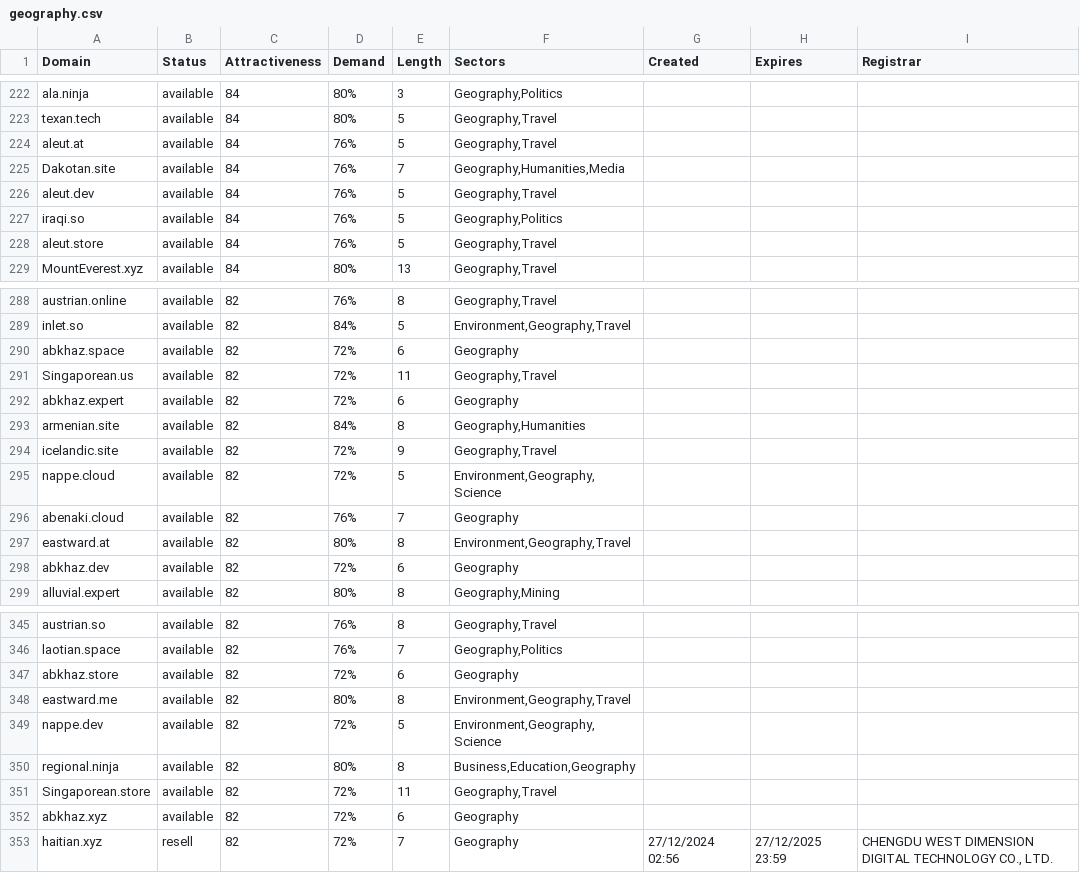
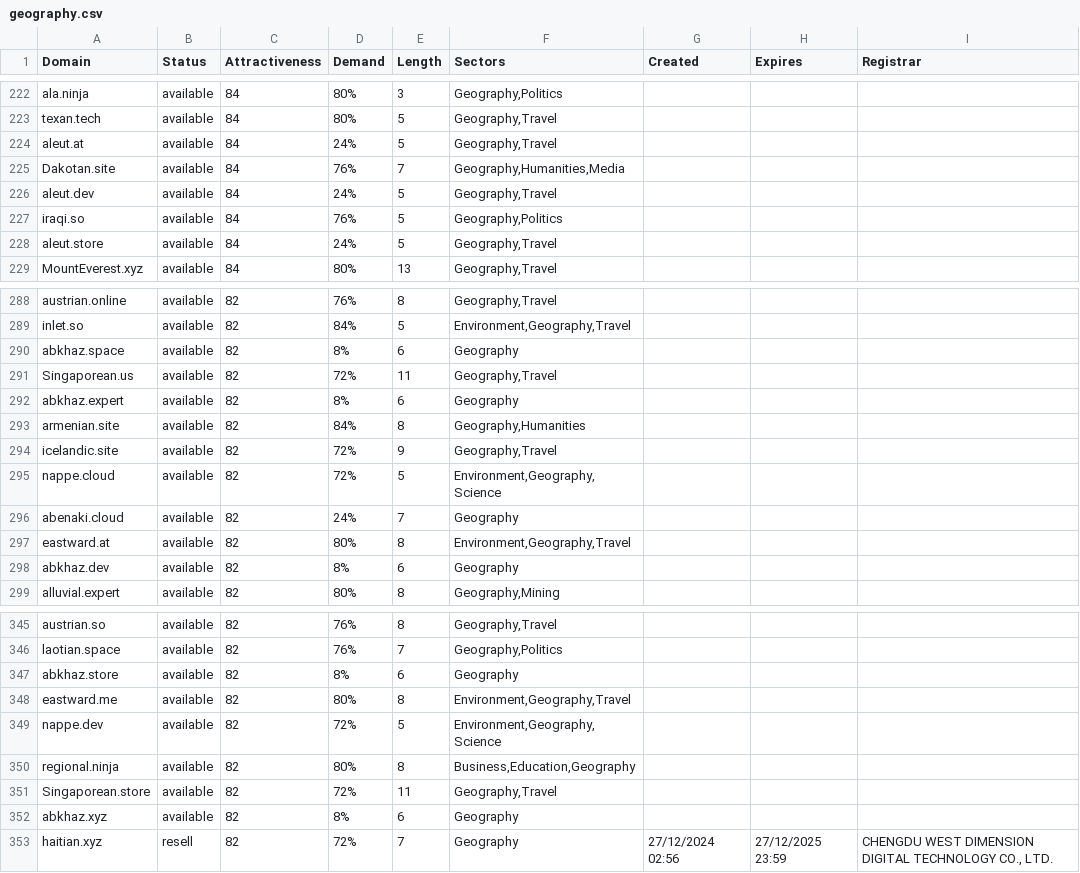
Before and after one commit to UniqueDomains/geography-oneword-domains, a CSV file: geography.csv, drawn as a sheet; only a part is shown, gaps mark what is left out; the diff covers the shown part only.

```diff
--- a/geography.csv
+++ b/geography.csv
@@ -223,7 +223,7 @@ ala.ninja,available,84,80%,3,"Geography,Politics",,,
 texan.tech,available,84,80%,5,"Geography,Travel",,,
-aleut.at,available,84,76%,5,"Geography,Travel",,,
+aleut.at,available,84,24%,5,"Geography,Travel",,,
 Dakotan.site,available,84,76%,7,"Geography,Humanities,Media",,,
-aleut.dev,available,84,76%,5,"Geography,Travel",,,
+aleut.dev,available,84,24%,5,"Geography,Travel",,,
 iraqi.so,available,84,76%,5,"Geography,Politics",,,
-aleut.store,available,84,76%,5,"Geography,Travel",,,
+aleut.store,available,84,24%,5,"Geography,Travel",,,
 MountEverest.xyz,available,84,80%,13,"Geography,Travel",,,
@@ -289,5 +289,5 @@ austrian.online,available,82,76%,8,"Geography,Travel",,,
 inlet.so,available,82,84%,5,"Environment,Geography,Travel",,,
-abkhaz.space,available,82,72%,6,Geography,,,
+abkhaz.space,available,82,8%,6,Geography,,,
 Singaporean.us,available,82,72%,11,"Geography,Travel",,,
-abkhaz.expert,available,82,72%,6,Geography,,,
+abkhaz.expert,available,82,8%,6,Geography,,,
 armenian.site,available,82,84%,8,"Geography,Humanities",,,
@@ -295,5 +295,5 @@ icelandic.site,available,82,72%,9,"Geography,Travel",,,
 nappe.cloud,available,82,72%,5,"Environment,Geography,Science",,,
-abenaki.cloud,available,82,76%,7,Geography,,,
+abenaki.cloud,available,82,24%,7,Geography,,,
 eastward.at,available,82,80%,8,"Environment,Geography,Travel",,,
-abkhaz.dev,available,82,72%,6,Geography,,,
+abkhaz.dev,available,82,8%,6,Geography,,,
 alluvial.expert,available,82,80%,8,"Geography,Mining",,,
@@ -346,3 +346,3 @@ austrian.so,available,82,76%,8,"Geography,Travel",,,
 laotian.space,available,82,76%,7,"Geography,Politics",,,
-abkhaz.store,available,82,72%,6,Geography,,,
+abkhaz.store,available,82,8%,6,Geography,,,
 eastward.me,available,82,80%,8,"Environment,Geography,Travel",,,
@@ -351,3 +351,3 @@ regional.ninja,available,82,80%,8,"Business,Education,Geography",,,
 Singaporean.store,available,82,72%,11,"Geography,Travel",,,
-abkhaz.xyz,available,82,72%,6,Geography,,,
+abkhaz.xyz,available,82,8%,6,Geography,,,
 haitian.xyz,resell,82,72%,7,Geography,27/12/2024 02:56,27/12/2025 23:59,"CHENGDU WEST DIMENSION DIGITAL TECHNOLOGY CO., LTD."
```
Also changed, not shown: 3 added rows, 3 removed rows and 42 edited cells elsewhere in this file, 2 other files.
